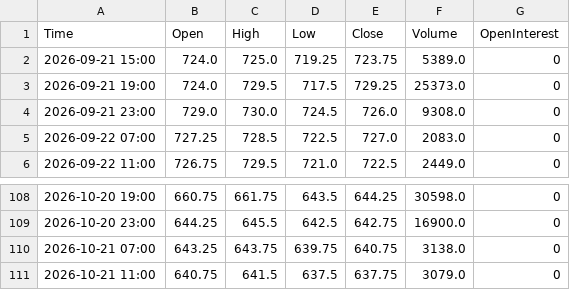
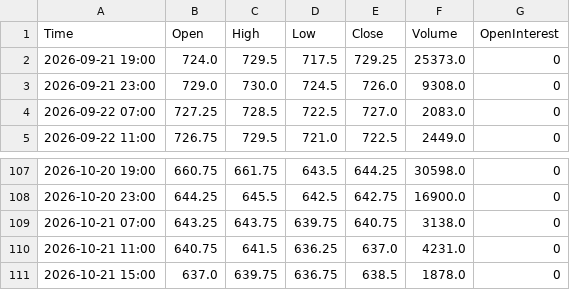
Before and after one commit to Thang-Cbot/dashboard, a CSV file: Data/output/ZW_active_H4.csv, drawn as a sheet; only a part is shown, gaps mark what is left out.

```diff
--- a/Data/output/ZW_active_H4.csv
+++ b/Data/output/ZW_active_H4.csv
@@ -1,3 +1,2 @@
 Time,Open,High,Low,Close,Volume,OpenInterest
-2026-09-21 15:00,724.0,725.0,719.25,723.75,5389.0,0
 2026-09-21 19:00,724.0,729.5,717.5,729.25,25373.0,0
@@ -110,2 +109,3 @@ Time,Open,High,Low,Close,Volume,OpenInterest
 2026-10-21 07:00,643.25,643.75,639.75,640.75,3138.0,0
-2026-10-21 11:00,640.75,641.5,637.5,637.75,3079.0,0
+2026-10-21 11:00,640.75,641.5,636.25,637.0,4231.0,0
+2026-10-21 15:00,637.0,639.75,636.75,638.5,1878.0,0
```
Also changed, not shown: 3 other files.
